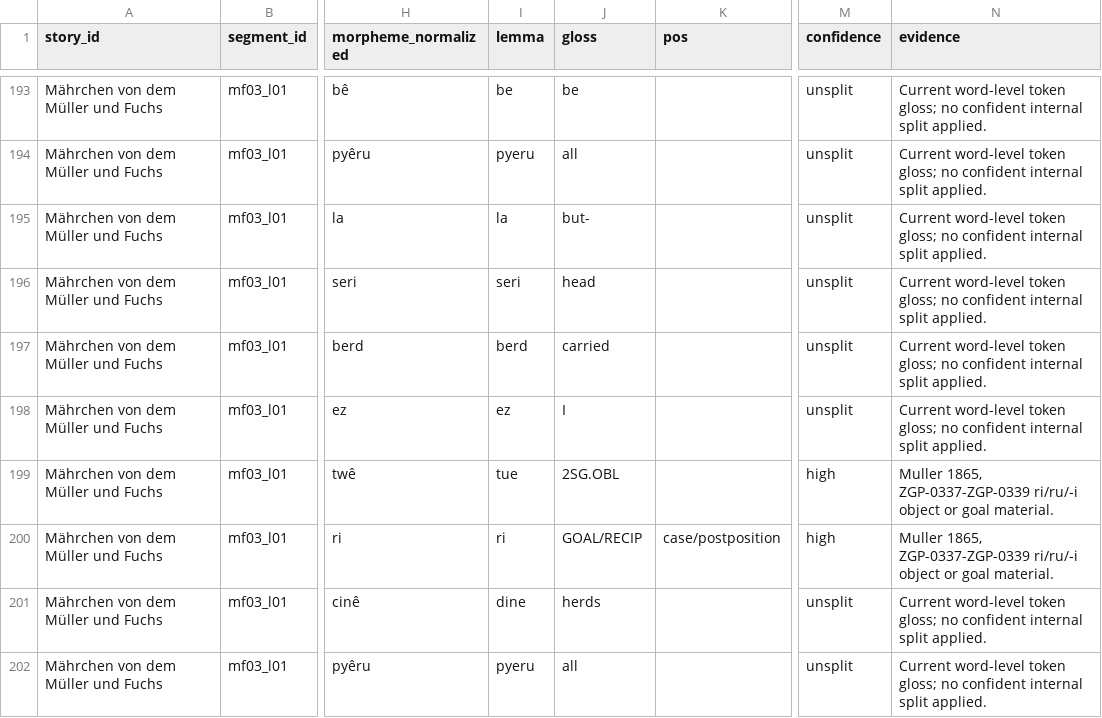
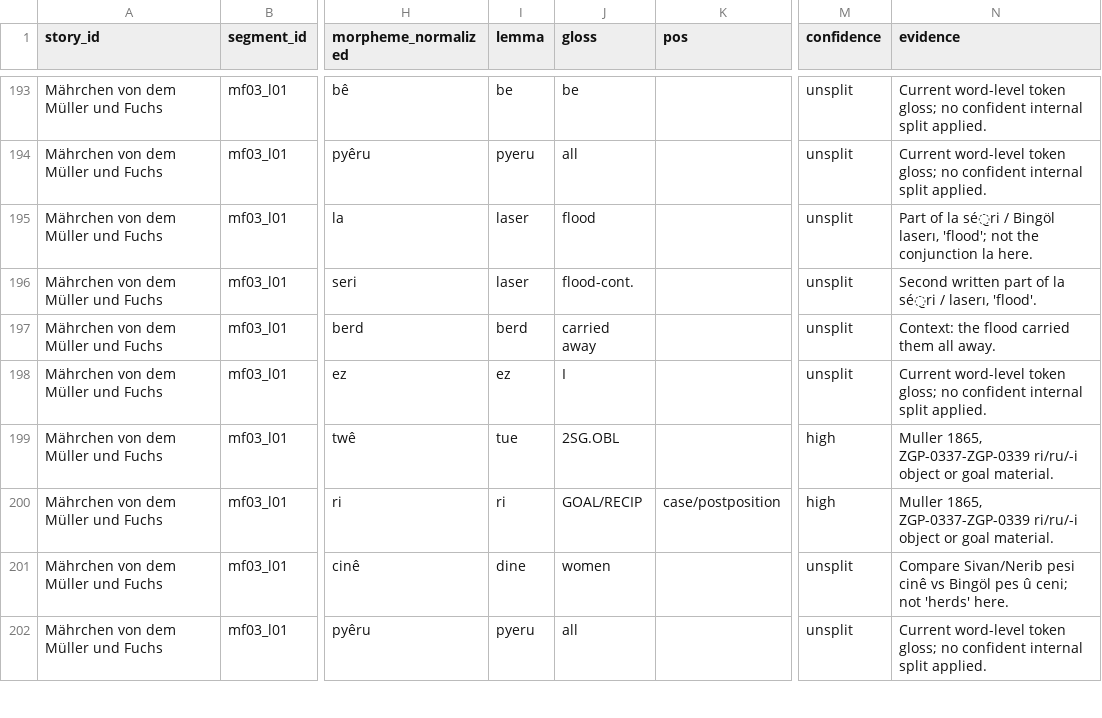
Before and after one commit to stronganchor/zazaki-texts, a TSV file: texts/lerch/degirmenci-ve-tilki/morphemes.tsv, drawn as a sheet; only a part is shown, gaps mark what is left out; the diff covers the shown part only; the diff names each change by its address in the sheet, - before the commit and + after, or states it on an @@ line.

Commit message:
Refine Miller Fox flood passage glosses

```diff
--- a/texts/lerch/degirmenci-ve-tilki/morphemes.tsv
+++ b/texts/lerch/degirmenci-ve-tilki/morphemes.tsv
-I195 (lemma): la
+I195 (lemma): laser
-J195 (gloss): but-
+J195 (gloss): flood
-N195 (evidence): Current word-level token gloss; no confident internal split applied.
+N195 (evidence): Part of la sé̱ri / Bingöl laserı, 'flood'; not the conjunction la here.
-I196 (lemma): seri
+I196 (lemma): laser
-J196 (gloss): head
+J196 (gloss): flood-cont.
-N196 (evidence): Current word-level token gloss; no confident internal split applied.
+N196 (evidence): Second written part of la sé̱ri / laserı, 'flood'.
-J197 (gloss): carried
+J197 (gloss): carried away
-N197 (evidence): Current word-level token gloss; no confident internal split applied.
+N197 (evidence): Context: the flood carried them all away.
-J201 (gloss): herds
+J201 (gloss): women
-N201 (evidence): Current word-level token gloss; no confident internal split applied.
+N201 (evidence): Compare Sivan/Nerib pesi cinê vs Bingöl pes û ceni; not 'herds' here.
```
Also changed, not shown: 19 edited cells elsewhere in this file, texts/lerch/kauge-nyerib-u-sivani/morphemes.tsv, 3 other files.
